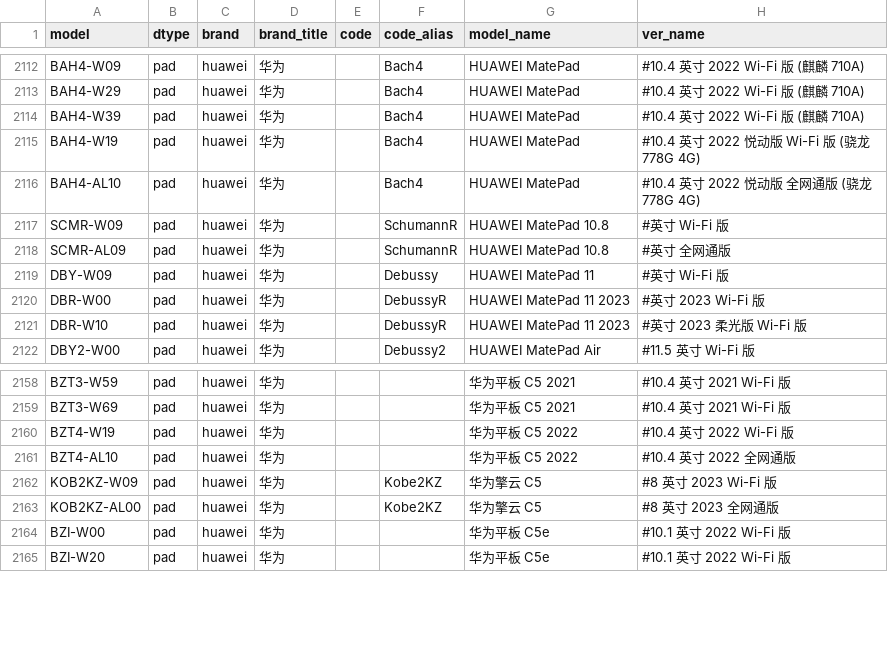
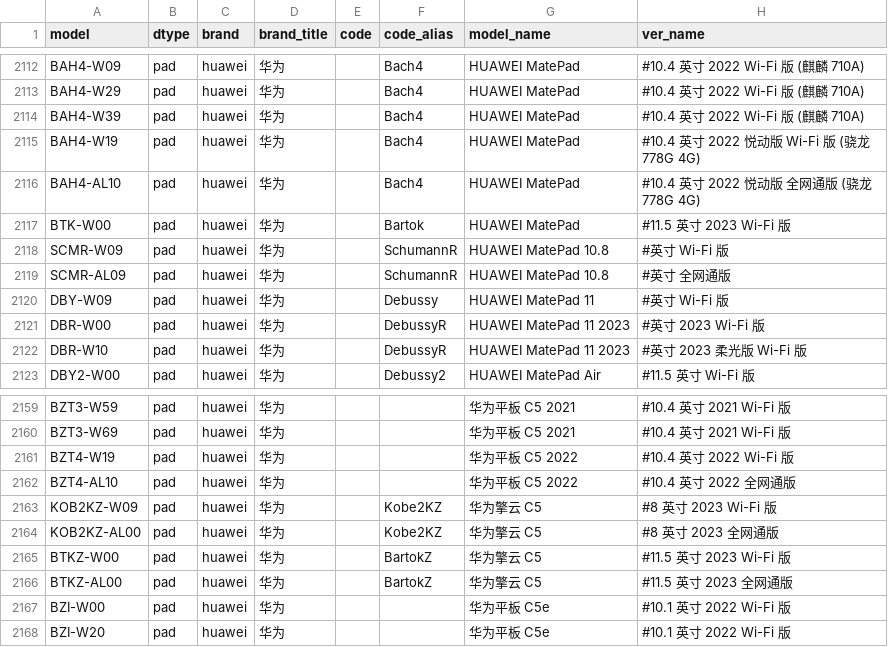
Before and after one commit to KHwang9883/MobileModels, a CSV file: scripts/models.csv, drawn as a sheet; only a part is shown, gaps mark what is left out; the diff names each change by its address in the sheet, - before the commit and + after, or states it on an @@ line.

Commit message:
[huawei_cn] 新增 HUAWEI MatePad 11.5

```diff
--- a/scripts/models.csv
+++ b/scripts/models.csv
+row 2117: BTK-W00 | pad | huawei | 华为 |  | Bartok | HUAWEI MatePad | #11.5 英寸 2023 Wi-Fi 版
+row 2165: BTKZ-W00 | pad | huawei | 华为 |  | BartokZ | 华为擎云 C5 | #11.5 英寸 2023 Wi-Fi 版
+row 2166: BTKZ-AL00 | pad | huawei | 华为 |  | BartokZ | 华为擎云 C5 | #11.5 英寸 2023 全网通版
```
Also changed, not shown: 2 other files.
